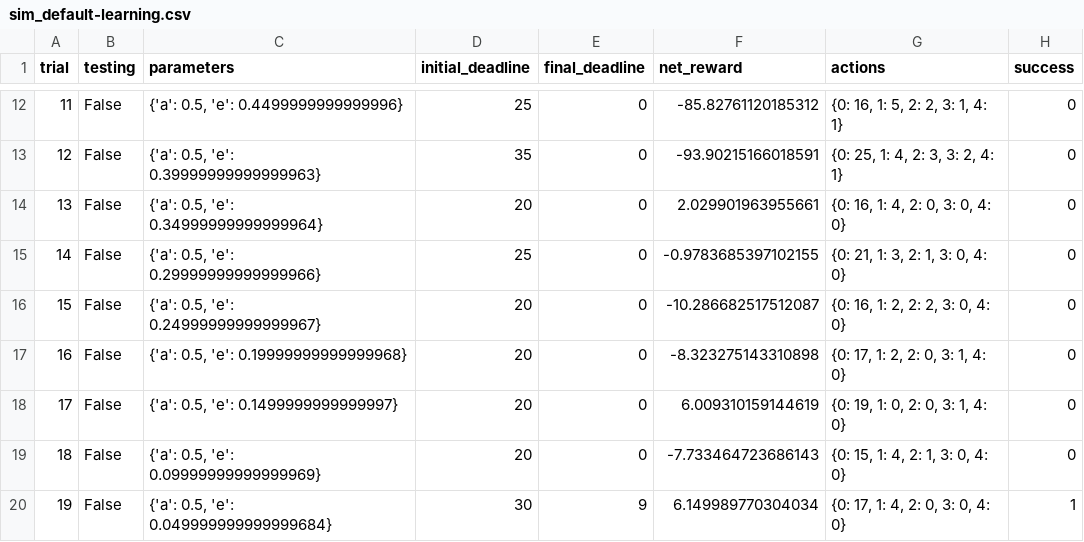
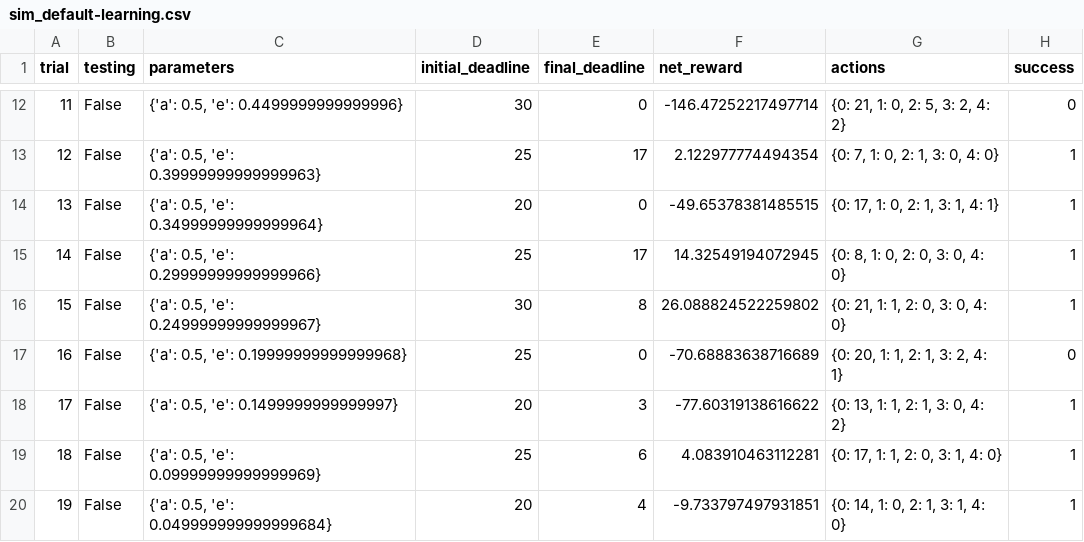
Before and after one commit to carlosdanna/smartcab, a CSV file: logs/sim_default-learning.csv, drawn as a sheet; only a part is shown, gaps mark what is left out; the diff covers the shown part only.

```diff
--- a/logs/sim_default-learning.csv
+++ b/logs/sim_default-learning.csv
@@ -12,9 +12,9 @@ trial,testing,parameters,initial_deadline,final_deadline,net_reward,actions,succ
-11,False,"{'a': 0.5, 'e': 0.4499999999999996}",25,0,-85.82761120185312,"{0: 16, 1: 5, 2: 2, 3: 1, 4: 1}",0
-12,False,"{'a': 0.5, 'e': 0.39999999999999963}",35,0,-93.90215166018591,"{0: 25, 1: 4, 2: 3, 3: 2, 4: 1}",0
-13,False,"{'a': 0.5, 'e': 0.34999999999999964}",20,0,2.029901963955661,"{0: 16, 1: 4, 2: 0, 3: 0, 4: 0}",0
-14,False,"{'a': 0.5, 'e': 0.29999999999999966}",25,0,-0.9783685397102155,"{0: 21, 1: 3, 2: 1, 3: 0, 4: 0}",0
-15,False,"{'a': 0.5, 'e': 0.24999999999999967}",20,0,-10.286682517512087,"{0: 16, 1: 2, 2: 2, 3: 0, 4: 0}",0
-16,False,"{'a': 0.5, 'e': 0.19999999999999968}",20,0,-8.323275143310898,"{0: 17, 1: 2, 2: 0, 3: 1, 4: 0}",0
-17,False,"{'a': 0.5, 'e': 0.1499999999999997}",20,0,6.009310159144619,"{0: 19, 1: 0, 2: 0, 3: 1, 4: 0}",0
-18,False,"{'a': 0.5, 'e': 0.09999999999999969}",20,0,-7.733464723686143,"{0: 15, 1: 4, 2: 1, 3: 0, 4: 0}",0
-19,False,"{'a': 0.5, 'e': 0.049999999999999684}",30,9,6.149989770304034,"{0: 17, 1: 4, 2: 0, 3: 0, 4: 0}",1
+11,False,"{'a': 0.5, 'e': 0.4499999999999996}",30,0,-146.47252217497714,"{0: 21, 1: 0, 2: 5, 3: 2, 4: 2}",0
+12,False,"{'a': 0.5, 'e': 0.39999999999999963}",25,17,2.122977774494354,"{0: 7, 1: 0, 2: 1, 3: 0, 4: 0}",1
+13,False,"{'a': 0.5, 'e': 0.34999999999999964}",20,0,-49.65378381485515,"{0: 17, 1: 0, 2: 1, 3: 1, 4: 1}",1
+14,False,"{'a': 0.5, 'e': 0.29999999999999966}",25,17,14.32549194072945,"{0: 8, 1: 0, 2: 0, 3: 0, 4: 0}",1
+15,False,"{'a': 0.5, 'e': 0.24999999999999967}",30,8,26.088824522259802,"{0: 21, 1: 1, 2: 0, 3: 0, 4: 0}",1
+16,False,"{'a': 0.5, 'e': 0.19999999999999968}",25,0,-70.68883638716689,"{0: 20, 1: 1, 2: 1, 3: 2, 4: 1}",0
+17,False,"{'a': 0.5, 'e': 0.1499999999999997}",20,3,-77.60319138616622,"{0: 13, 1: 1, 2: 1, 3: 0, 4: 2}",1
+18,False,"{'a': 0.5, 'e': 0.09999999999999969}",25,6,4.083910463112281,"{0: 17, 1: 1, 2: 0, 3: 1, 4: 0}",1
+19,False,"{'a': 0.5, 'e': 0.049999999999999684}",20,4,-9.733797497931851,"{0: 14, 1: 0, 2: 1, 3: 1, 4: 0}",1
```
Also changed, not shown: 77 edited cells elsewhere in this file, logs/sim_improved-learning.csv, 6 other files.
